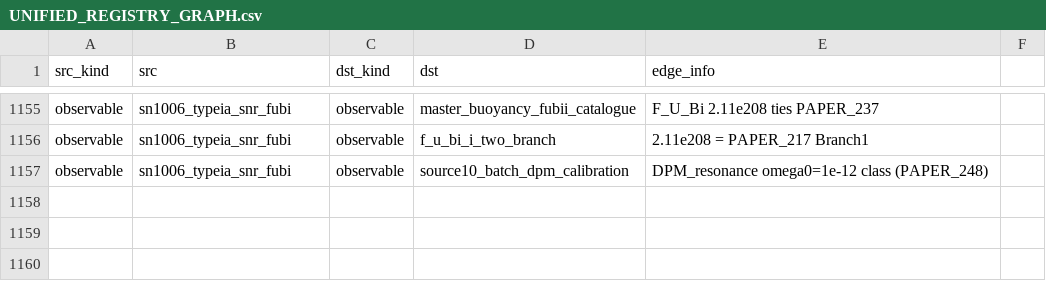
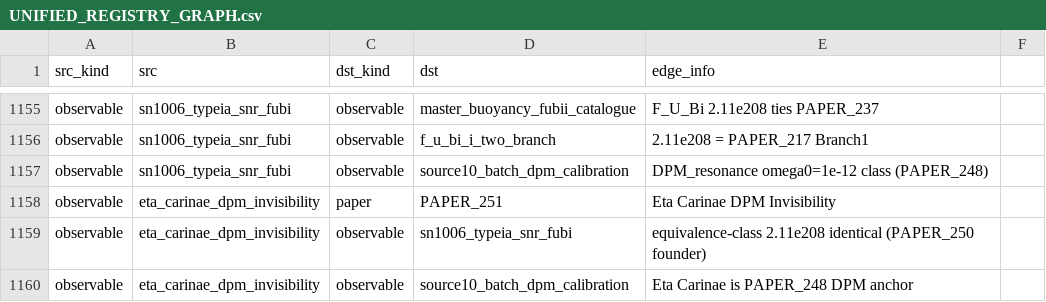
Before and after one commit to Daniel8Murphy0007/Star-Magic-Program, a CSV file: UNIFIED_REGISTRY_GRAPH.csv, drawn as a sheet; only a part is shown, gaps mark what is left out; the diff names each change by its address in the sheet, - before the commit and + after, or states it on an @@ line.

```diff
--- a/UNIFIED_REGISTRY_GRAPH.csv
+++ b/UNIFIED_REGISTRY_GRAPH.csv
+row 1158: observable | eta_carinae_dpm_invisibility | paper | PAPER_251 | Eta Carinae DPM Invisibility
+row 1159: observable | eta_carinae_dpm_invisibility | observable | sn1006_typeia_snr_fubi | equivalence-class 2.11e208 identical (PAPER_250 founder)
+row 1160: observable | eta_carinae_dpm_invisibility | observable | source10_batch_dpm_calibration | Eta Carinae is PAPER_248 DPM anchor
```
Also changed, not shown: UNIFIED_REGISTRY.csv, UNIFIED_REGISTRY_CORPUS_CITATIONS.csv, 11 other files.
